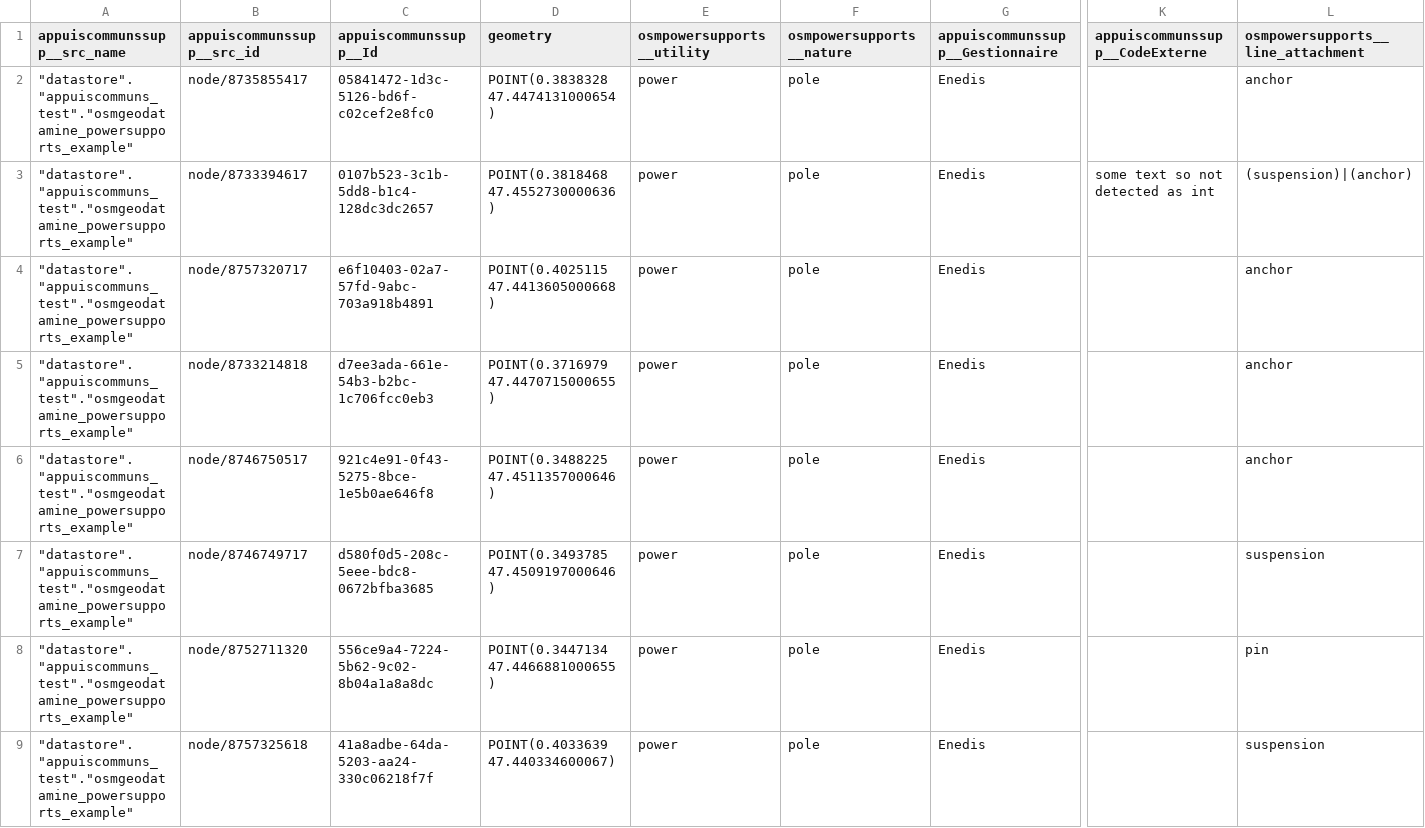
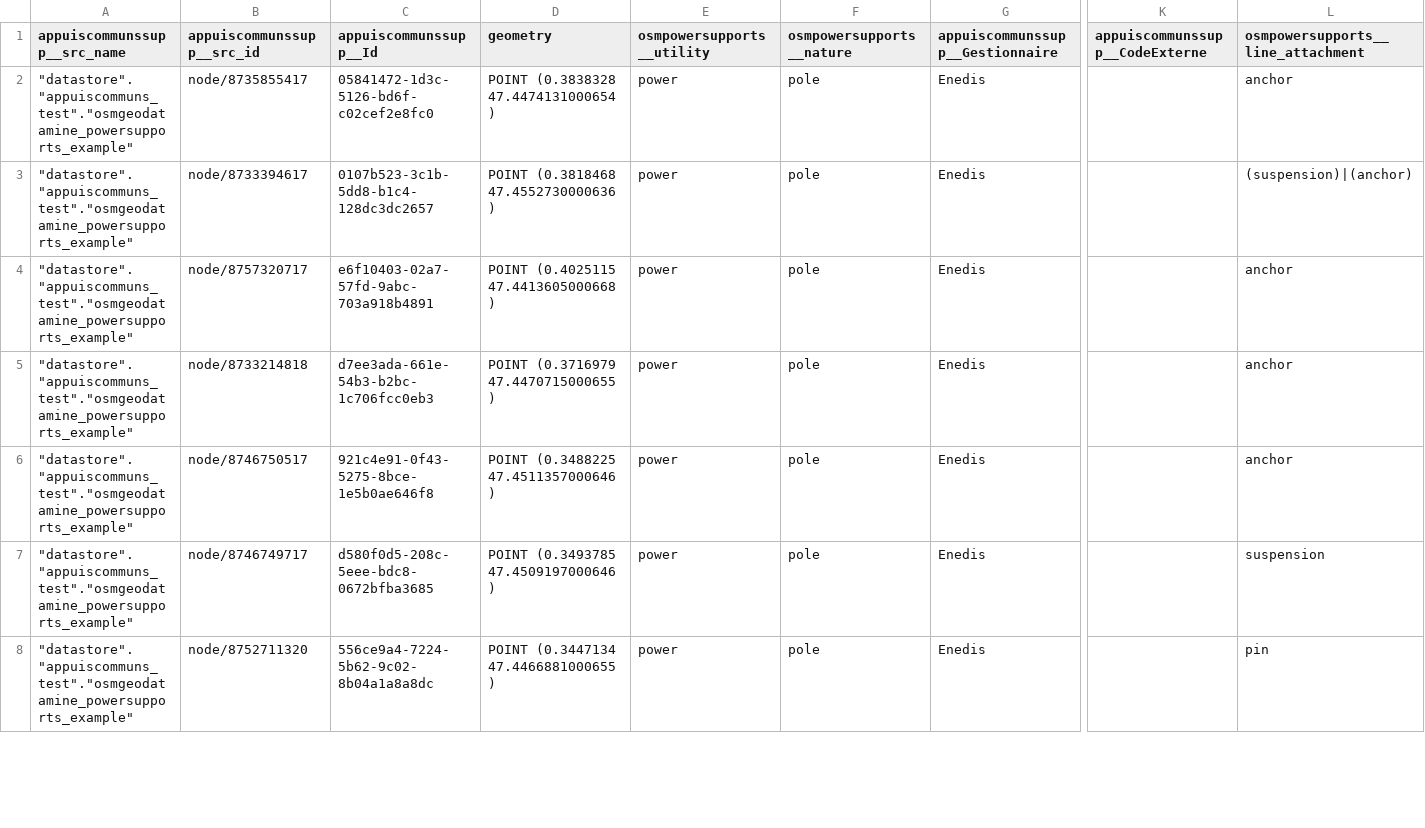
Before and after one commit to France-Data-Reseau/fdr-appuiscommuns, a CSV file: seeds/osmposup/osm_posup__apcom_supportaerien__expected.csv, drawn as a sheet; only a part is shown, gaps mark what is left out; removed rows and columns are numbered as before the commit, all else as after; rows hold the shown columns only; the diff covers the shown part only; the diff names each change by its address in the sheet, - before the commit and + after, or states it on an @@ line.

Commit message:
tests _expected OK, better parsing, patched translation udfs to_numeric/boolean/text_or_null(), macros to_numeric_or_null & improved from_csv using them patched to_csv (is_number !) patched translation (nature, prefixes, split fields) example now using from_csv and normalization as def of non-nprmalized fields (not ideal but avoids retyping all fields a second time)

```diff
--- a/seeds/osmposup/osm_posup__apcom_supportaerien__expected.csv
+++ b/seeds/osmposup/osm_posup__apcom_supportaerien__expected.csv
-D2 (geometry): POINT(0.3838328 47.4474131000654)
+D2 (geometry): POINT (0.3838328 47.4474131000654)
-D3 (geometry): POINT(0.3818468 47.4552730000636)
+D3 (geometry): POINT (0.3818468 47.4552730000636)
-K3 (appuiscommunssupp__CodeExterne): some text so not detected as int
+K3 (appuiscommunssupp__CodeExterne): (empty)
-D4 (geometry): POINT(0.4025115 47.4413605000668)
+D4 (geometry): POINT (0.4025115 47.4413605000668)
-D5 (geometry): POINT(0.3716979 47.4470715000655)
+D5 (geometry): POINT (0.3716979 47.4470715000655)
-D6 (geometry): POINT(0.3488225 47.4511357000646)
+D6 (geometry): POINT (0.3488225 47.4511357000646)
-D7 (geometry): POINT(0.3493785 47.4509197000646)
+D7 (geometry): POINT (0.3493785 47.4509197000646)
-D8 (geometry): POINT(0.3447134 47.4466881000655)
+D8 (geometry): POINT (0.3447134 47.4466881000655)
-row 9: "datastore"."appuiscommuns_test"."osmgeodatamine_powersupports_example" | node/8757325618 | 41a8adbe-64da-5203-aa24-330c06218f7f | POINT(0.4033639 47.440334600067) | power | pole | Enedis |  | suspension
```
Also changed, not shown: 2 added rows and 12 edited cells elsewhere in this file, seeds/apcom/appuiscommuns_supportaerien__example.csv, seeds/birdz/birdz__apcom_supportaerien__expected.csv, 12 other files.
